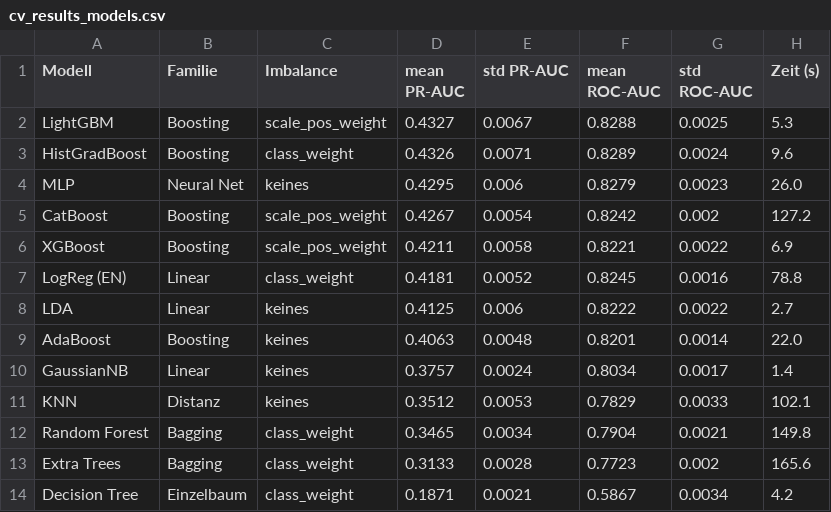
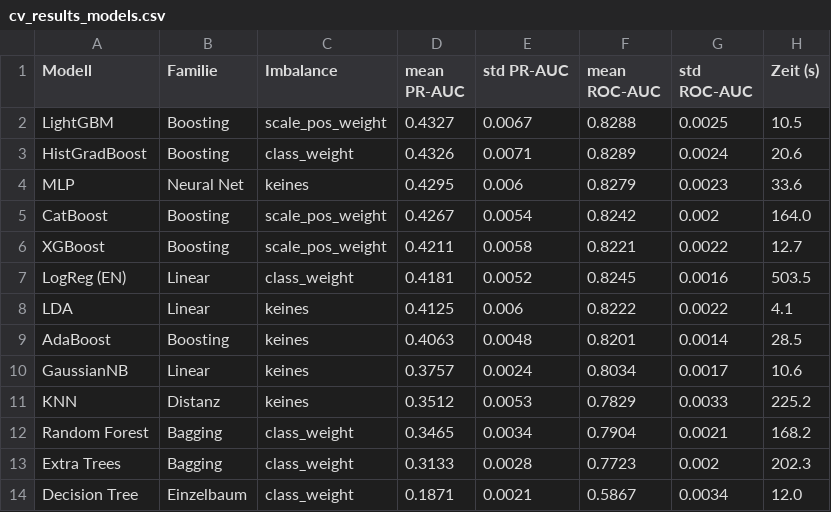
Before and after one commit to Hasher26/Diabetes-Prediction-Hasher, a CSV file: outputs/06_modeling/cv_results_models.csv, drawn as a sheet.

```diff
--- a/outputs/06_modeling/cv_results_models.csv
+++ b/outputs/06_modeling/cv_results_models.csv
@@ -1,14 +1,14 @@
 Modell,Familie,Imbalance,mean PR-AUC,std PR-AUC,mean ROC-AUC,std ROC-AUC,Zeit (s)
-LightGBM,Boosting,scale_pos_weight,0.4327,0.0067,0.8288,0.0025,5.3
-HistGradBoost,Boosting,class_weight,0.4326,0.0071,0.8289,0.0024,9.6
-MLP,Neural Net,keines,0.4295,0.006,0.8279,0.0023,26.0
-CatBoost,Boosting,scale_pos_weight,0.4267,0.0054,0.8242,0.002,127.2
-XGBoost,Boosting,scale_pos_weight,0.4211,0.0058,0.8221,0.0022,6.9
-LogReg (EN),Linear,class_weight,0.4181,0.0052,0.8245,0.0016,78.8
-LDA,Linear,keines,0.4125,0.006,0.8222,0.0022,2.7
-AdaBoost,Boosting,keines,0.4063,0.0048,0.8201,0.0014,22.0
-GaussianNB,Linear,keines,0.3757,0.0024,0.8034,0.0017,1.4
-KNN,Distanz,keines,0.3512,0.0053,0.7829,0.0033,102.1
-Random Forest,Bagging,class_weight,0.3465,0.0034,0.7904,0.0021,149.8
-Extra Trees,Bagging,class_weight,0.3133,0.0028,0.7723,0.002,165.6
-Decision Tree,Einzelbaum,class_weight,0.1871,0.0021,0.5867,0.0034,4.2
+LightGBM,Boosting,scale_pos_weight,0.4327,0.0067,0.8288,0.0025,10.5
+HistGradBoost,Boosting,class_weight,0.4326,0.0071,0.8289,0.0024,20.6
+MLP,Neural Net,keines,0.4295,0.006,0.8279,0.0023,33.6
+CatBoost,Boosting,scale_pos_weight,0.4267,0.0054,0.8242,0.002,164.0
+XGBoost,Boosting,scale_pos_weight,0.4211,0.0058,0.8221,0.0022,12.7
+LogReg (EN),Linear,class_weight,0.4181,0.0052,0.8245,0.0016,503.5
+LDA,Linear,keines,0.4125,0.006,0.8222,0.0022,4.1
+AdaBoost,Boosting,keines,0.4063,0.0048,0.8201,0.0014,28.5
+GaussianNB,Linear,keines,0.3757,0.0024,0.8034,0.0017,10.6
+KNN,Distanz,keines,0.3512,0.0053,0.7829,0.0033,225.2
+Random Forest,Bagging,class_weight,0.3465,0.0034,0.7904,0.0021,168.2
+Extra Trees,Bagging,class_weight,0.3133,0.0028,0.7723,0.002,202.3
+Decision Tree,Einzelbaum,class_weight,0.1871,0.0021,0.5867,0.0034,12.0
```
Also changed, not shown: notebooks/catboost_info/learn_error.tsv, notebooks/catboost_info/time_left.tsv, 3 other files.
